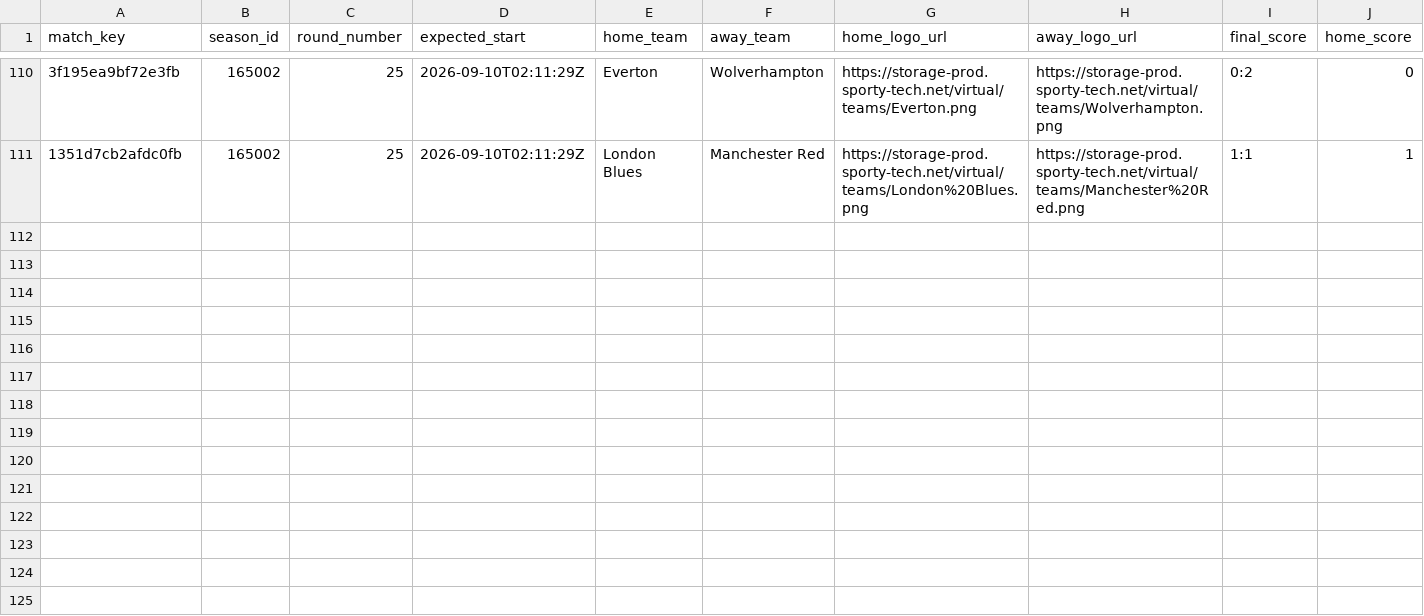
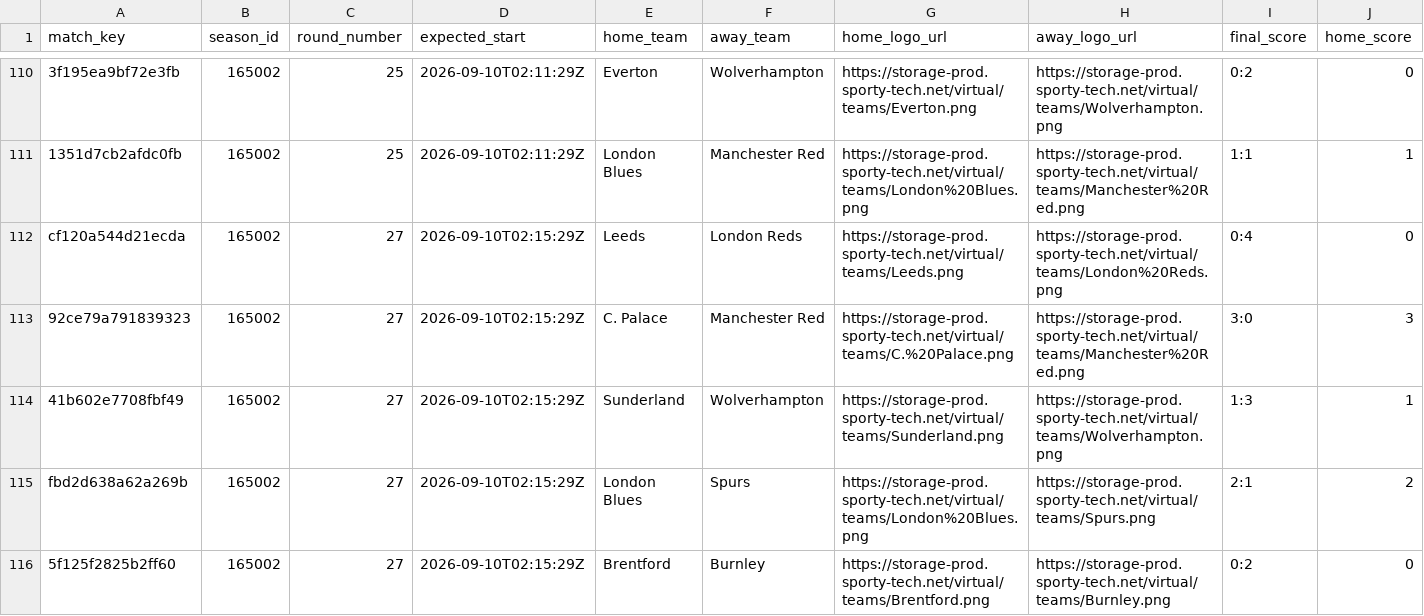
Before and after one commit to michaeldiary77-sys/virtual-leagues-collector, a CSV file: data/8035_english-league/matches.csv, drawn as a sheet; only a part is shown, gaps mark what is left out; rows hold the shown columns only; the diff covers the shown part only; the diff names each change by its address in the sheet, - before the commit and + after, or states it on an @@ line.

```diff
--- a/data/8035_english-league/matches.csv
+++ b/data/8035_english-league/matches.csv
+row 112: cf120a544d21ecda | 165002 | 27 | 2026-09-10T02:15:29Z | Leeds | London Reds | https://storage-prod.sporty-tech.net/virtual/teams/Leeds.png | https://storage-prod.sporty-tech.net/virtual/teams/London%20Reds.png | 0:4 | 0
+row 113: 92ce79a791839323 | 165002 | 27 | 2026-09-10T02:15:29Z | C. Palace | Manchester Red | https://storage-prod.sporty-tech.net/virtual/teams/C.%20Palace.png | https://storage-prod.sporty-tech.net/virtual/teams/Manchester%20Red.png | 3:0 | 3
+row 114: 41b602e7708fbf49 | 165002 | 27 | 2026-09-10T02:15:29Z | Sunderland | Wolverhampton | https://storage-prod.sporty-tech.net/virtual/teams/Sunderland.png | https://storage-prod.sporty-tech.net/virtual/teams/Wolverhampton.png | 1:3 | 1
+row 115: fbd2d638a62a269b | 165002 | 27 | 2026-09-10T02:15:29Z | London Blues | Spurs | https://storage-prod.sporty-tech.net/virtual/teams/London%20Blues.png | https://storage-prod.sporty-tech.net/virtual/teams/Spurs.png | 2:1 | 2
+row 116: 5f125f2825b2ff60 | 165002 | 27 | 2026-09-10T02:15:29Z | Brentford | Burnley | https://storage-prod.sporty-tech.net/virtual/teams/Brentford.png | https://storage-prod.sporty-tech.net/virtual/teams/Burnley.png | 0:2 | 0
```
Also changed, not shown: 5 added rows elsewhere in this file, data/8036_italian-league/matches.csv, data/8037_spanish-league/matches.csv, 38 other files.
